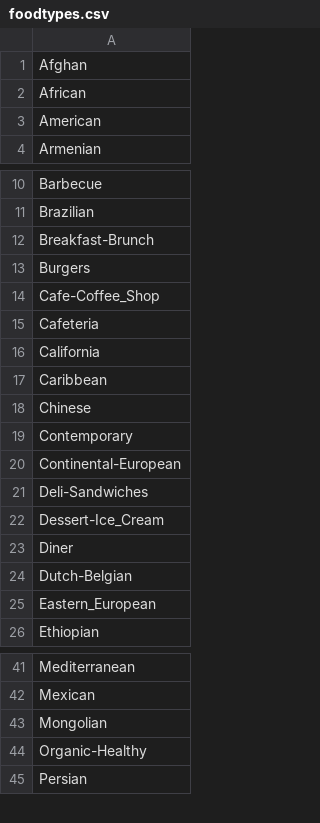
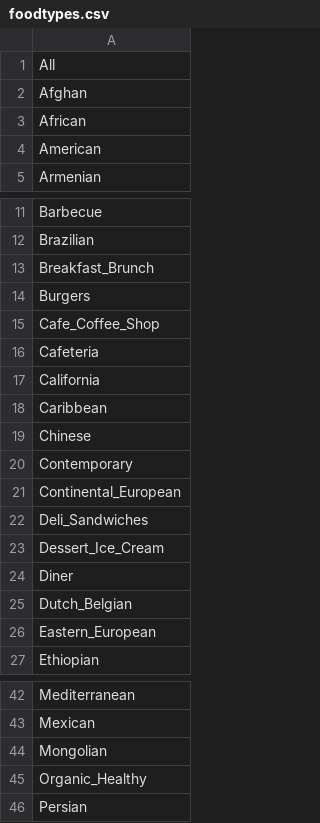
Before and after one commit to BooBuddiesProject/SDEV_220_Final_Project_BooBuddies, a CSV file: BooBuddies/BooBuddies/data/foodtypes.csv, drawn as a sheet; only a part is shown, gaps mark what is left out.

```diff
--- a/BooBuddies/BooBuddies/data/foodtypes.csv
+++ b/BooBuddies/BooBuddies/data/foodtypes.csv
@@ -1 +1,2 @@
+All
 Afghan
@@ -11,5 +12,5 @@ Barbecue
 Brazilian
-Breakfast-Brunch
+Breakfast_Brunch
 Burgers
-Cafe-Coffee_Shop
+Cafe_Coffee_Shop
 Cafeteria
@@ -19,7 +20,7 @@ Chinese
 Contemporary
-Continental-European
-Deli-Sandwiches
-Dessert-Ice_Cream
+Continental_European
+Deli_Sandwiches
+Dessert_Ice_Cream
 Diner
-Dutch-Belgian
+Dutch_Belgian
 Eastern_European
@@ -43,3 +44,3 @@ Mexican
 Mongolian
-Organic-Healthy
+Organic_Healthy
 Persian
```
Also changed, not shown: BooBuddies/BooBuddies/data/chefmozcuisine.csv, 16 other files.
